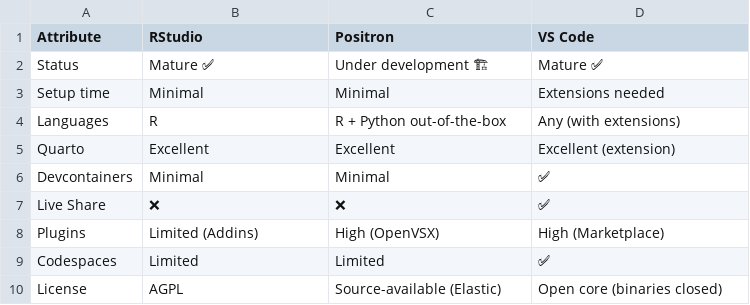
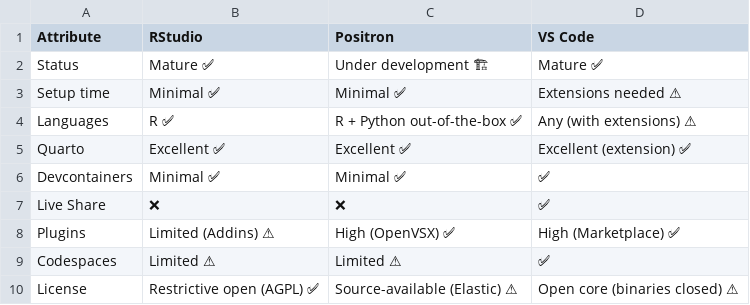
Before and after one commit to tdscience/course, a CSV file: data/ides.csv, drawn as a sheet; the diff names each change by its address in the sheet, - before the commit and + after, or states it on an @@ line.

Commit message:
Update ides

```diff
--- a/data/ides.csv
+++ b/data/ides.csv
-B3 (RStudio): Minimal
+B3 (RStudio): Minimal ✅
-C3 (Positron): Minimal
+C3 (Positron): Minimal ✅
-D3 (VS Code): Extensions needed
+D3 (VS Code): Extensions needed ⚠
-B4 (RStudio): R
+B4 (RStudio): R ✅
-C4 (Positron): R + Python out-of-the-box
+C4 (Positron): R + Python out-of-the-box ✅
-D4 (VS Code): Any (with extensions)
+D4 (VS Code): Any (with extensions) ⚠
-B5 (RStudio): Excellent
+B5 (RStudio): Excellent ✅
-C5 (Positron): Excellent
+C5 (Positron): Excellent ✅
-D5 (VS Code): Excellent (extension)
+D5 (VS Code): Excellent (extension) ✅
-B6 (RStudio): Minimal
+B6 (RStudio): Minimal ✅
-C6 (Positron): Minimal
+C6 (Positron): Minimal ✅
-B8 (RStudio): Limited (Addins)
+B8 (RStudio): Limited (Addins) ⚠
-C8 (Positron): High (OpenVSX)
+C8 (Positron): High (OpenVSX) ✅
-D8 (VS Code): High (Marketplace)
+D8 (VS Code): High (Marketplace) ✅
-B9 (RStudio): Limited
+B9 (RStudio): Limited ⚠
-C9 (Positron): Limited
+C9 (Positron): Limited ⚠
-B10 (RStudio): AGPL
+B10 (RStudio): Restrictive open (AGPL) ✅
-C10 (Positron): Source-available (Elastic)
+C10 (Positron): Source-available (Elastic) ⚠
-D10 (VS Code): Open core (binaries closed)
+D10 (VS Code): Open core (binaries closed) ⚠
```
